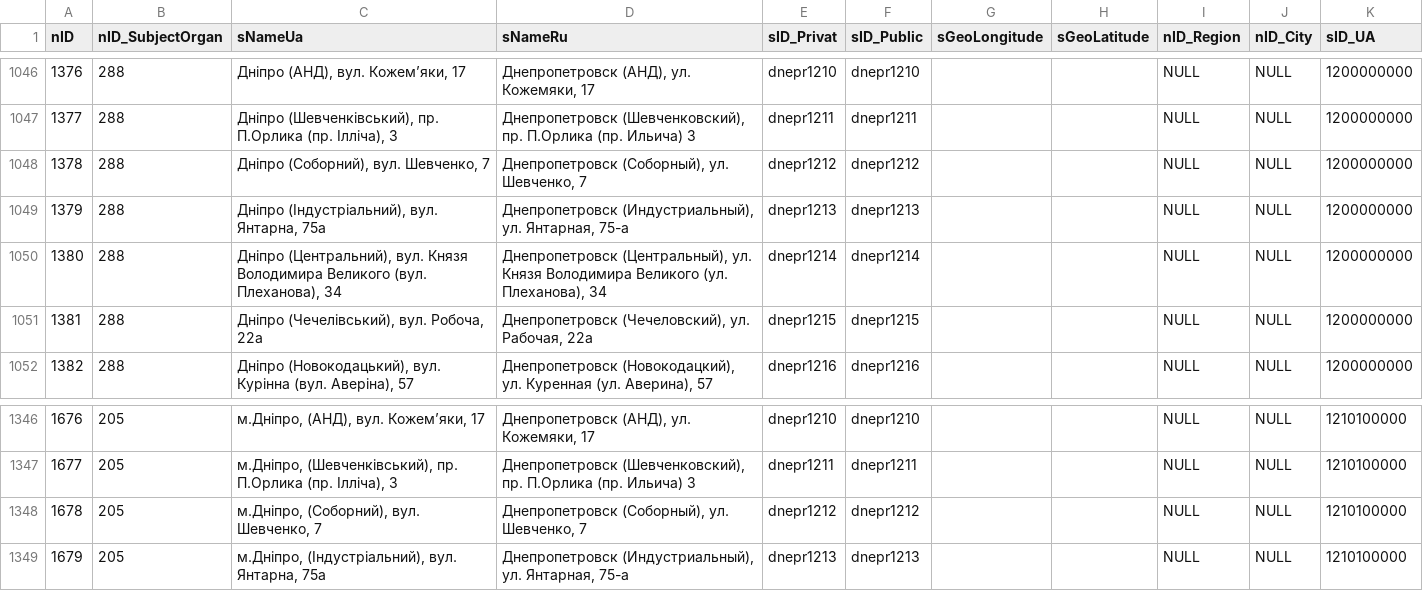
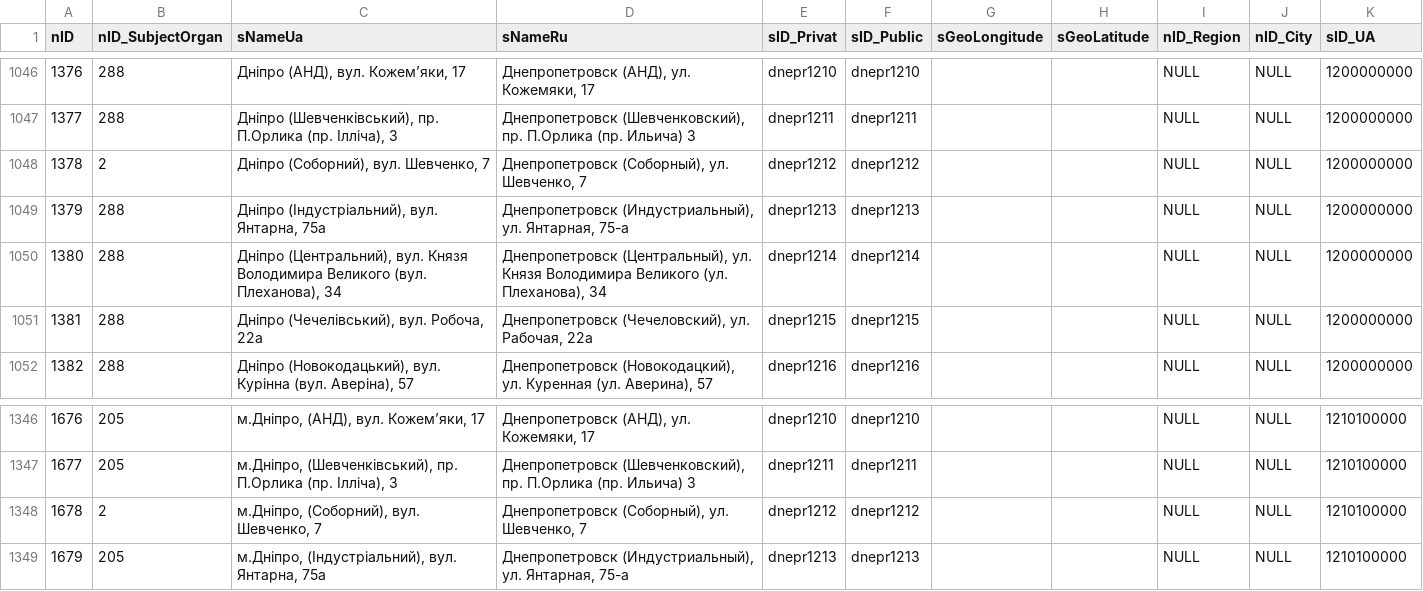
Before and after one commit to iGov-UA/i, a CSV file: wf-central/src/main/resources/data/prod/SubjectOrganJoin.csv, drawn as a sheet; only a part is shown, gaps mark what is left out.

```diff
--- a/wf-central/src/main/resources/data/prod/SubjectOrganJoin.csv
+++ b/wf-central/src/main/resources/data/prod/SubjectOrganJoin.csv
@@ -1047,3 +1047,3 @@ nID;nID_SubjectOrgan;sNameUa;sNameRu;sID_Privat;sID_Public;sGeoLongitude;sGeoLat
 1377;288;Дніпро (Шевченківський), пр. П.Орлика (пр. Ілліча), 3;Днепропетровск (Шевченковский), пр. П.Орлика (пр. Ильича) 3;dnepr1211;dnepr1211; ; ;NULL;NULL;1200000000
-1378;288;Дніпро (Соборний), вул. Шевченко, 7;Днепропетровск (Соборный), ул. Шевченко, 7;dnepr1212;dnepr1212; ; ;NULL;NULL;1200000000
+1378;2;Дніпро (Соборний), вул. Шевченко, 7;Днепропетровск (Соборный), ул. Шевченко, 7;dnepr1212;dnepr1212; ; ;NULL;NULL;1200000000
 1379;288;Дніпро (Індустріальний), вул. Янтарна, 75а;Днепропетровск (Индустриальный), ул. Янтарная, 75-а;dnepr1213;dnepr1213; ; ;NULL;NULL;1200000000
@@ -1347,3 +1347,3 @@ nID;nID_SubjectOrgan;sNameUa;sNameRu;sID_Privat;sID_Public;sGeoLongitude;sGeoLat
 1677;205;м.Дніпро, (Шевченківський), пр. П.Орлика (пр. Ілліча), 3;Днепропетровск (Шевченковский), пр. П.Орлика (пр. Ильича) 3;dnepr1211;dnepr1211; ; ;NULL;NULL;1210100000
-1678;205;м.Дніпро, (Соборний), вул. Шевченко, 7;Днепропетровск (Соборный), ул. Шевченко, 7;dnepr1212;dnepr1212; ; ;NULL;NULL;1210100000
+1678;2;м.Дніпро, (Соборний), вул. Шевченко, 7;Днепропетровск (Соборный), ул. Шевченко, 7;dnepr1212;dnepr1212; ; ;NULL;NULL;1210100000
 1679;205;м.Дніпро, (Індустріальний), вул. Янтарна, 75а;Днепропетровск (Индустриальный), ул. Янтарная, 75-а;dnepr1213;dnepr1213; ; ;NULL;NULL;1210100000
```
Also changed, not shown: wf-central/src/main/resources/data/Service.csv, wf-central/src/main/resources/data/ServiceData.csv, 1 other file.
